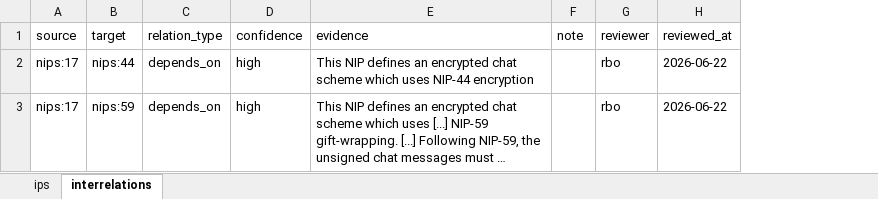
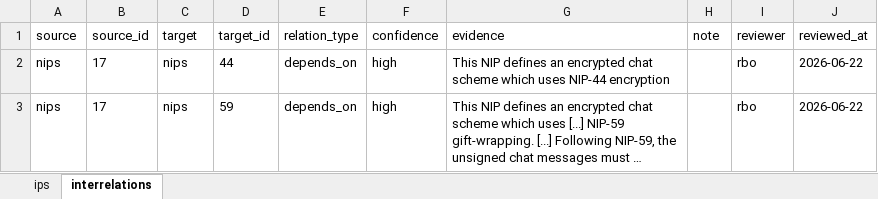
Before and after one commit to SEG-UNIBE/cdv-explorer, an Excel workbook: ip_data/nostr/ground_truth/ground_truth.xlsx, sheet interrelations, drawn as a sheet; long unchanged cells end in …; values as stored, in another font and other column widths than the file's, no borders; addresses are those after the commit; the diff names each change by its address in the sheet, - before the commit and + after, or states it on an @@ line.

```diff
--- a/ip_data/nostr/ground_truth/ground_truth.xlsx (sheet interrelations)
+++ b/ip_data/nostr/ground_truth/ground_truth.xlsx (sheet interrelations)
+column B (source_id), rows 2-3: 17 | 17
+column D (target_id), rows 2-3: 44 | 59
-A2:A3 (source): nips:17
+A2:A3 (source): nips
-C2 (target): nips:44
+C2 (target): nips
-C3 (target): nips:59
+C3 (target): nips
```
Also changed, not shown: sheet ips, ip_data/bitcoin/ground_truth/ground_truth.xlsx, 31 other files.
